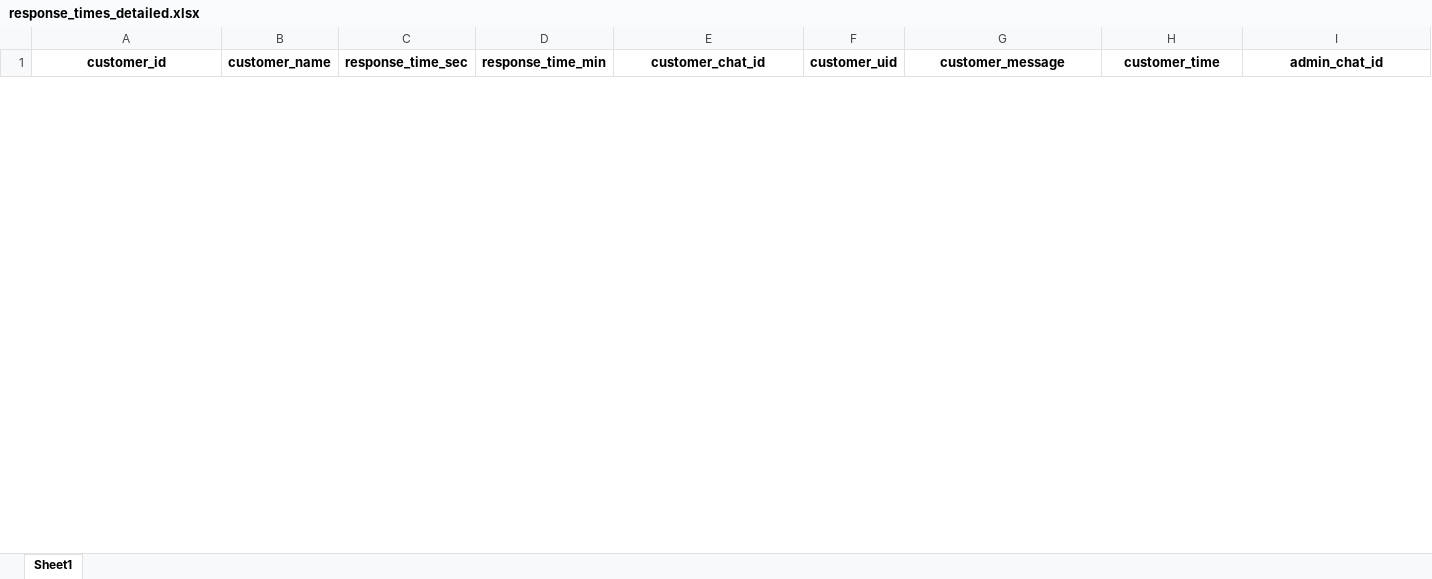
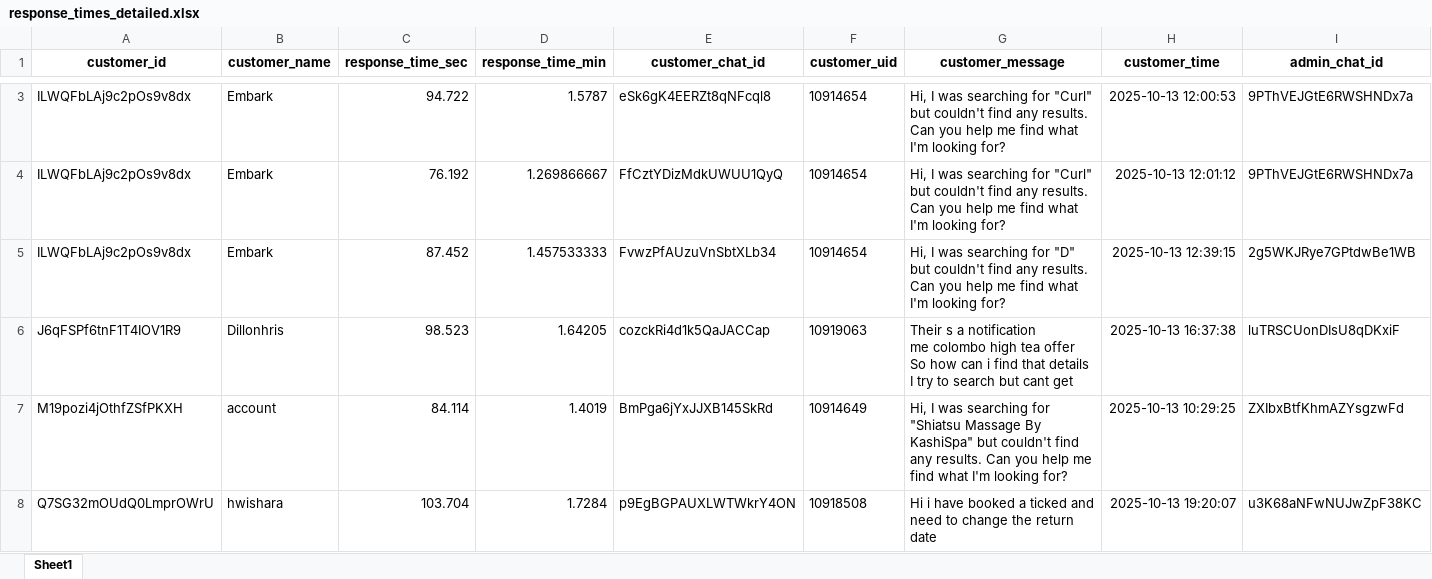
Before and after one commit to dilshanperera98/Aahaas_Chats, an Excel workbook: Final20251002/exports/response_times_detailed.xlsx, sheet Sheet1, drawn as a sheet; only a part is shown, gaps mark what is left out; values as stored, in another font and other column widths than the file's, no borders; rows hold the shown columns only; ↵ is a line break in a cell; the diff covers the shown part only; the diff names each change by its address in the sheet, - before the commit and + after, or states it on an @@ line.

```diff
--- a/Final20251002/exports/response_times_detailed.xlsx (sheet Sheet1)
+++ b/Final20251002/exports/response_times_detailed.xlsx (sheet Sheet1)
+row 3: ILWQFbLAj9c2pOs9v8dx | Embark | 94.722 | 1.5787 | eSk6gK4EERZt8qNFcql8 | 10914654 | Hi, I was searching for "Curl" but couldn't find any results. Can you help me find what I'm looking for? | 2025-10-13 12:00:53 | 9PThVEJGtE6RWSHNDx7a
+row 4: ILWQFbLAj9c2pOs9v8dx | Embark | 76.192 | 1.269866667 | FfCztYDizMdkUWUU1QyQ | 10914654 | Hi, I was searching for "Curl" but couldn't find any results. Can you help me find what I'm looking for? | 2025-10-13 12:01:12 | 9PThVEJGtE6RWSHNDx7a
+row 5: ILWQFbLAj9c2pOs9v8dx | Embark | 87.452 | 1.457533333 | FvwzPfAUzuVnSbtXLb34 | 10914654 | Hi, I was searching for "D" but couldn't find any results. Can you help me find what I'm looking for? | 2025-10-13 12:39:15 | 2g5WKJRye7GPtdwBe1WB
+row 6: J6qFSPf6tnF1T4IOV1R9 | Dillonhris | 98.523 | 1.64205 | cozckRi4d1k5QaJACCap | 10919063 | Their s a notification ↵ me colombo high tea offer ↵ So how can i find that details ↵ I try to search but cant get | 2025-10-13 16:37:38 | luTRSCUonDIsU8qDKxiF
+row 7: M19pozi4jOthfZSfPKXH | account | 84.114 | 1.4019 | BmPga6jYxJJXB145SkRd | 10914649 | Hi, I was searching for "Shiatsu Massage By KashiSpa" but couldn't find any results. Can you help me find what I'm looking for? | 2025-10-13 10:29:25 | ZXIbxBtfKhmAZYsgzwFd
+row 8: Q7SG32mOUdQ0LmprOWrU | hwishara | 103.704 | 1.7284 | p9EgBGPAUXLWTWkrY4ON | 10918508 | Hi i have booked a ticked and need to change the return date | 2025-10-13 19:20:07 | u3K68aNFwNUJwZpF38KC
```
Also changed, not shown: 10 added rows and 9 removed rows elsewhere in this sheet, 3 other files.
